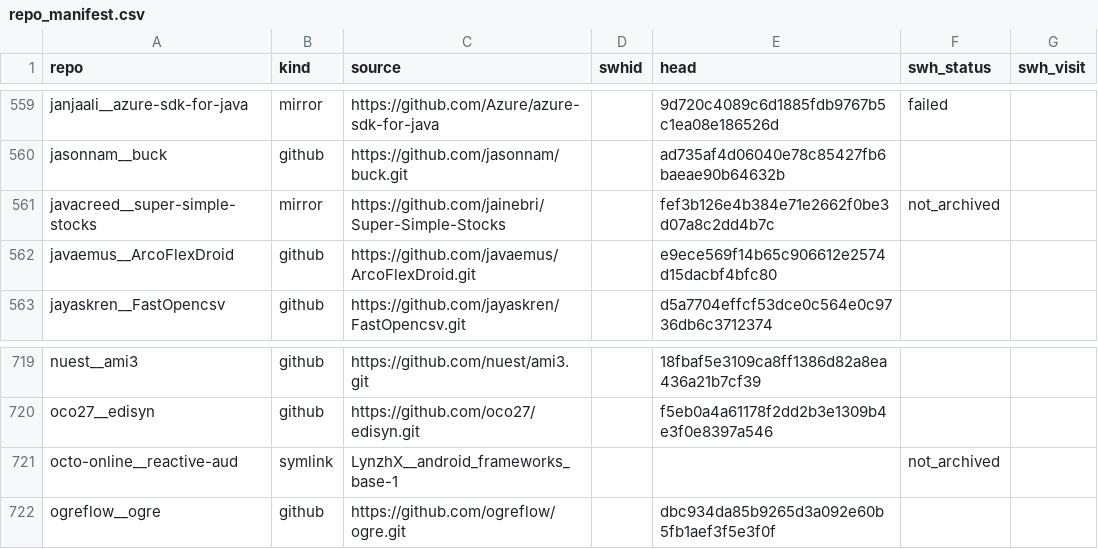
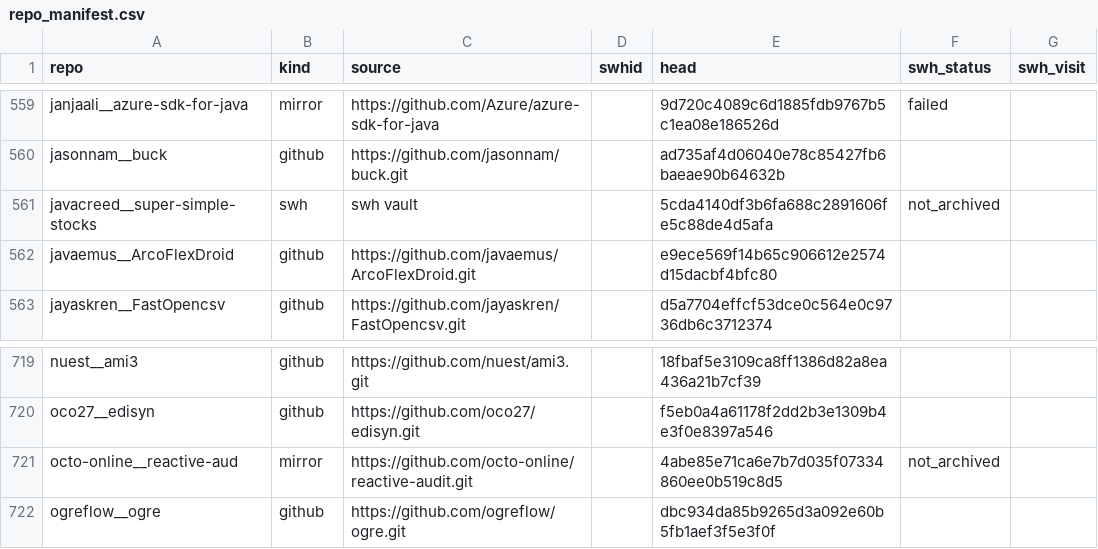
Before and after one commit to ytetsuwo/TesoroSATD, a CSV file: out/repo_manifest.csv, drawn as a sheet; only a part is shown, gaps mark what is left out.

```diff
--- a/out/repo_manifest.csv
+++ b/out/repo_manifest.csv
@@ -560,3 +560,3 @@ janjaali__azure-sdk-for-java,mirror,https://github.com/Azure/azure-sdk-for-java,
 jasonnam__buck,github,https://github.com/jasonnam/buck.git,,ad735af4d06040e78c85427fb6baeae90b64632b,,
-javacreed__super-simple-stocks,mirror,https://github.com/jainebri/Super-Simple-Stocks,,fef3b126e4b384e71e2662f0be3d07a8c2dd4b7c,not_archived,
+javacreed__super-simple-stocks,swh,swh vault,,5cda4140df3b6fa688c2891606fe5c88de4d5afa,not_archived,
 javaemus__ArcoFlexDroid,github,https://github.com/javaemus/ArcoFlexDroid.git,,e9ece569f14b65c906612e2574d15dacbf4bfc80,,
@@ -720,3 +720,3 @@ nuest__ami3,github,https://github.com/nuest/ami3.git,,18fbaf5e3109ca8ff1386d82a8
 oco27__edisyn,github,https://github.com/oco27/edisyn.git,,f5eb0a4a61178f2dd2b3e1309b4e3f0e8397a546,,
-octo-online__reactive-aud,symlink,LynzhX__android_frameworks_base-1,,,not_archived,
+octo-online__reactive-aud,mirror,https://github.com/octo-online/reactive-audit.git,,4abe85e71ca6e7b7d035f07334860ee0b519c8d5,not_archived,
 ogreflow__ogre,github,https://github.com/ogreflow/ogre.git,,dbc934da85b9265d3a092e60b5fb1aef3f5e3f0f,,
```
Also changed, not shown: out/tesoro_msr16_versioned.csv, 15 other files.
